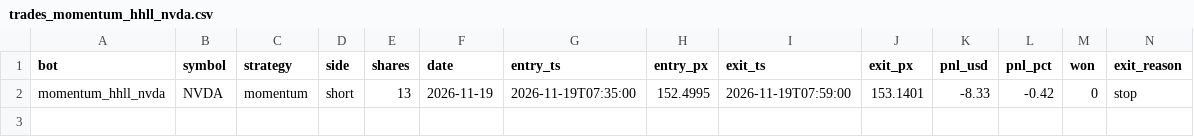
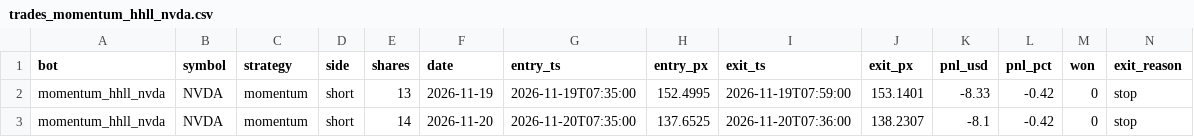
Before and after one commit to michaeldeuchar-dotcom/stock-paper-bot, a CSV file: data/trades_momentum_hhll_nvda.csv, drawn as a sheet; only a part is shown; rows hold the shown columns only; the diff names each change by its address in the sheet, - before the commit and + after, or states it on an @@ line.

```diff
--- a/data/trades_momentum_hhll_nvda.csv
+++ b/data/trades_momentum_hhll_nvda.csv
+row 3: momentum_hhll_nvda | NVDA | momentum | short | 14 | 2026-11-20 | 2026-11-20T07:35:00 | 137.6525 | 2026-11-20T07:36:00 | 138.2307 | -8.1 | -0.42 | 0 | stop
```
Also changed, not shown: 4 other files.
